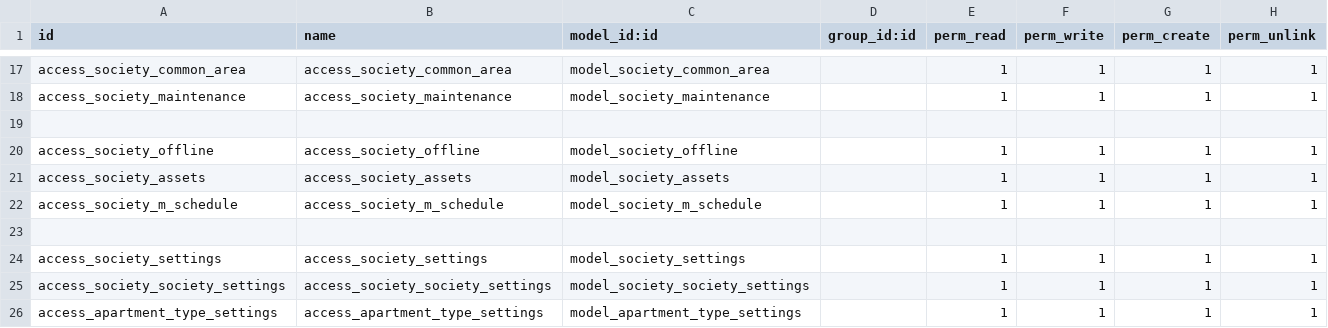
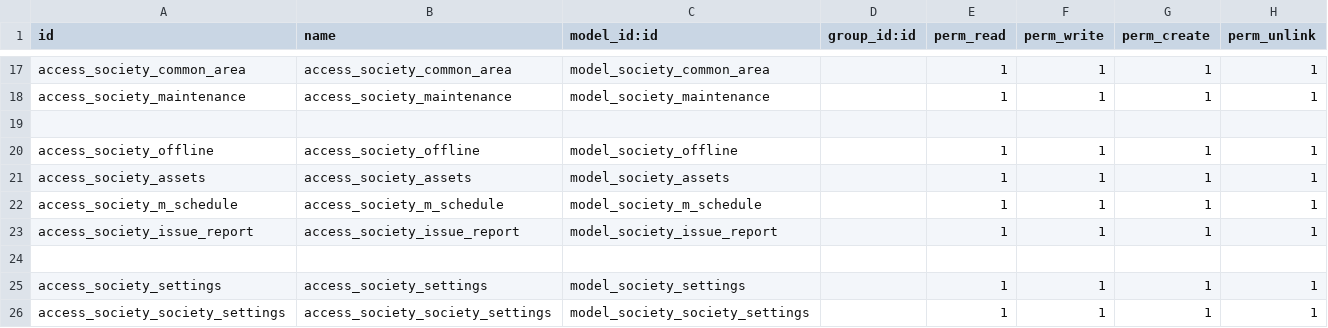
Before and after one commit to sandeepsidmec/society_management, a CSV file: society_management/security/ir.model.access.csv, drawn as a sheet; only a part is shown, gaps mark what is left out; the shorter side is filled out with more unchanged rows; the diff names each change by its address in the sheet, - before the commit and + after, or states it on an @@ line.

Commit message:
Isuue_report added apartment_area pending

```diff
--- a/society_management/security/ir.model.access.csv
+++ b/society_management/security/ir.model.access.csv
+row 23: access_society_issue_report | access_society_issue_report | model_society_issue_report |  | 1 | 1 | 1 | 1
```
Also changed, not shown: 7 other files.
